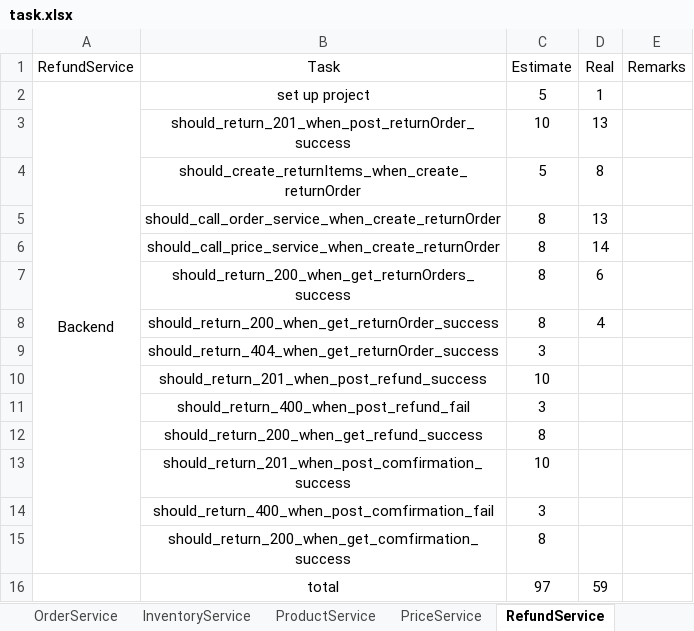
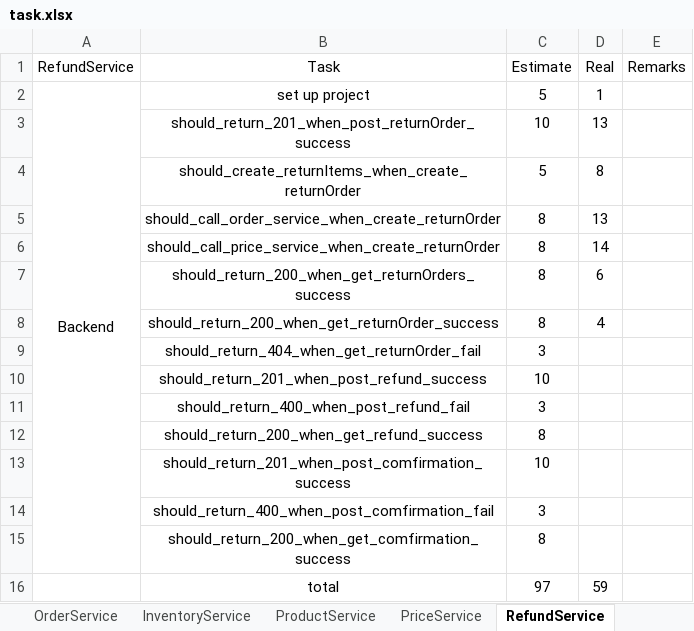
Before and after one commit to twzyliu/MicroService, an Excel workbook: task/task.xlsx, sheet RefundService, drawn as a sheet; values as stored, in another font and other column widths than the file's, no borders; the diff names each change by its address in the sheet, - before the commit and + after, or states it on an @@ line.

Commit message:
should_return_404_when_get_returnOrder_fail

```diff
--- a/task/task.xlsx (sheet RefundService)
+++ b/task/task.xlsx (sheet RefundService)
-B9 (Task): should_return_404_when_get_returnOrder_success
+B9 (Task): should_return_404_when_get_returnOrder_fail
```
Also changed, not shown: 2 other files.
